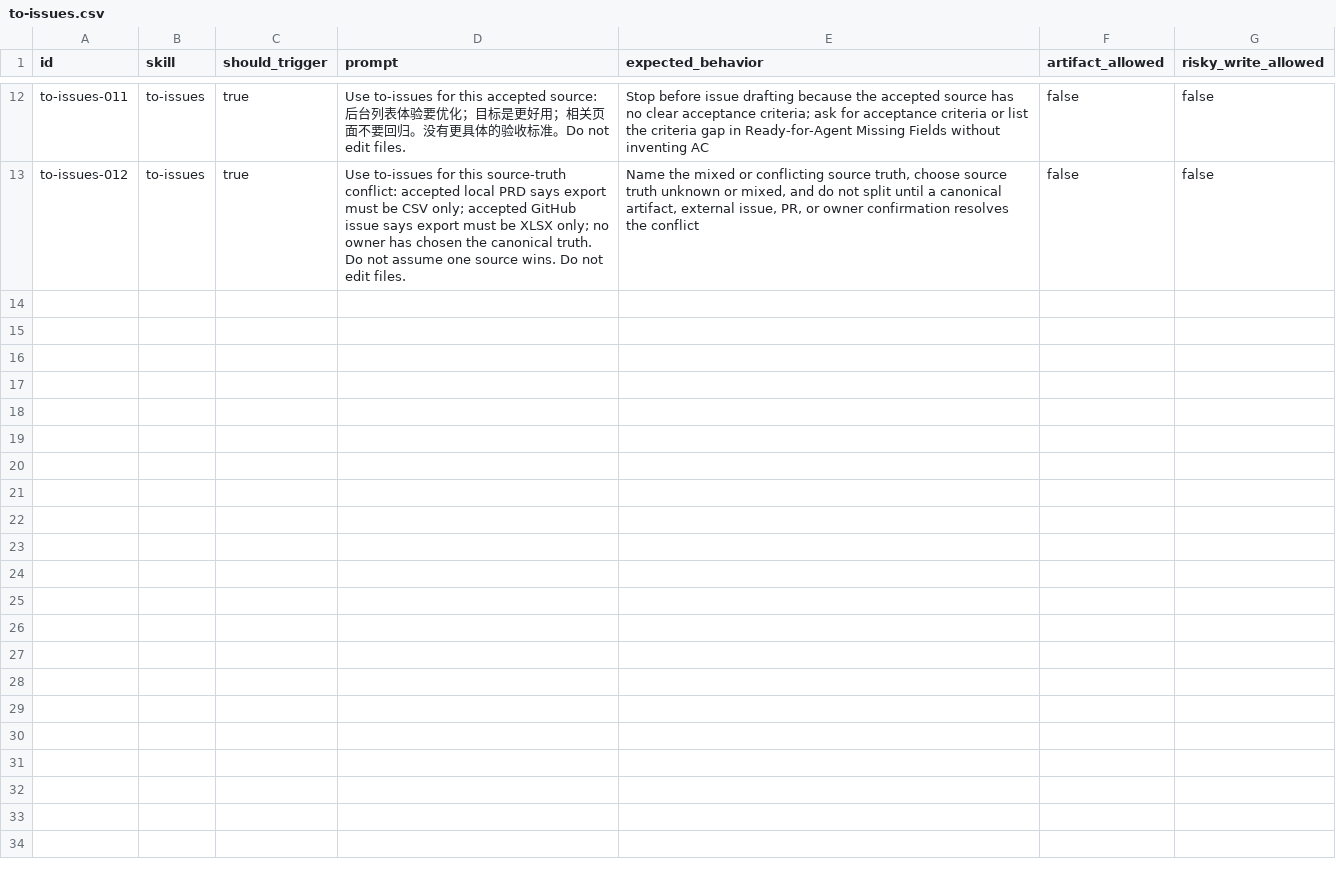
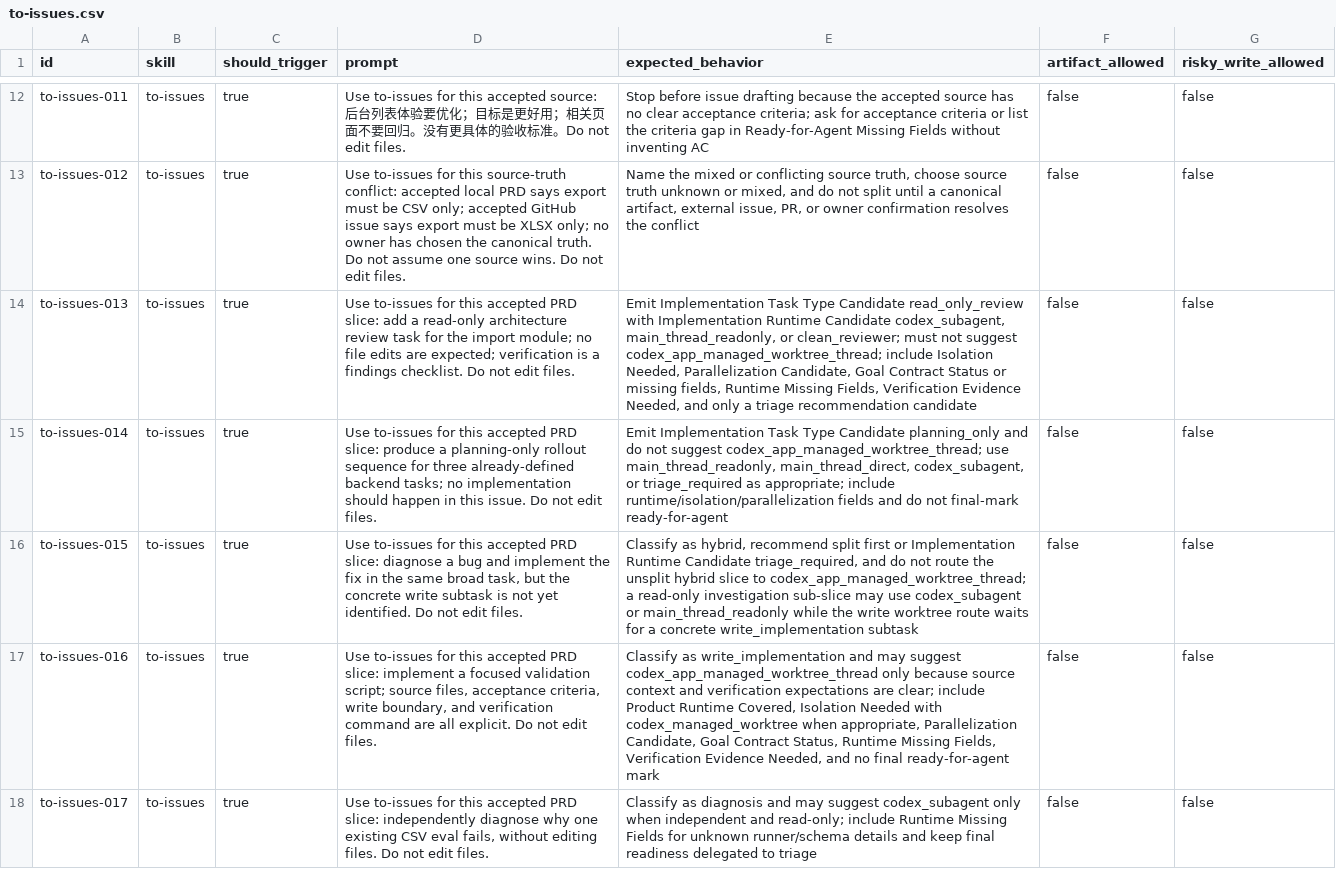
Before and after one commit to daxiong888/Groundwork, a CSV file: evals/prompts/to-issues.csv, drawn as a sheet; only a part is shown, gaps mark what is left out; the diff names each change by its address in the sheet, - before the commit and + after, or states it on an @@ line.

```diff
--- a/evals/prompts/to-issues.csv
+++ b/evals/prompts/to-issues.csv
+row 14: to-issues-013 | to-issues | true | Use to-issues for this accepted PRD slice: add a read-only architecture review task for the import module; no file edits are expected; verification is a findings checklist. Do not edit files. | Emit Implementation Task Type Candidate read_only_review with Implementation Runtime Candidate codex_subagent, main_thread_readonly, or clean_reviewer; must not suggest codex_app_managed_worktree_thread; include Isolation Needed, Parallelization Candidate, Goal Contract Status or missing fields, Runtime Missing Fields, Verification Evidence Needed, and only a triage recommendation candidate | false | false
+row 15: to-issues-014 | to-issues | true | Use to-issues for this accepted PRD slice: produce a planning-only rollout sequence for three already-defined backend tasks; no implementation should happen in this issue. Do not edit files. | Emit Implementation Task Type Candidate planning_only and do not suggest codex_app_managed_worktree_thread; use main_thread_readonly, main_thread_direct, codex_subagent, or triage_required as appropriate; include runtime/isolation/parallelization fields and do not final-mark ready-for-agent | false | false
+row 16: to-issues-015 | to-issues | true | Use to-issues for this accepted PRD slice: diagnose a bug and implement the fix in the same broad task, but the concrete write subtask is not yet identified. Do not edit files. | Classify as hybrid, recommend split first or Implementation Runtime Candidate triage_required, and do not route the unsplit hybrid slice to codex_app_managed_worktree_thread; a read-only investigation sub-slice may use codex_subagent or main_thread_readonly while the write worktree route waits for a concrete write_implementation subtask | false | false
+row 17: to-issues-016 | to-issues | true | Use to-issues for this accepted PRD slice: implement a focused validation script; source files, acceptance criteria, write boundary, and verification command are all explicit. Do not edit files. | Classify as write_implementation and may suggest codex_app_managed_worktree_thread only because source context and verification expectations are clear; include Product Runtime Covered, Isolation Needed with codex_managed_worktree when appropriate, Parallelization Candidate, Goal Contract Status, Runtime Missing Fields, Verification Evidence Needed, and no final ready-for-agent mark | false | false
+row 18: to-issues-017 | to-issues | true | Use to-issues for this accepted PRD slice: independently diagnose why one existing CSV eval fails, without editing files. Do not edit files. | Classify as diagnosis and may suggest codex_subagent only when independent and read-only; include Runtime Missing Fields for unknown runner/schema details and keep final readiness delegated to triage | false | false
```
Also changed, not shown: evals/prompts/triage.csv, 24 other files.
